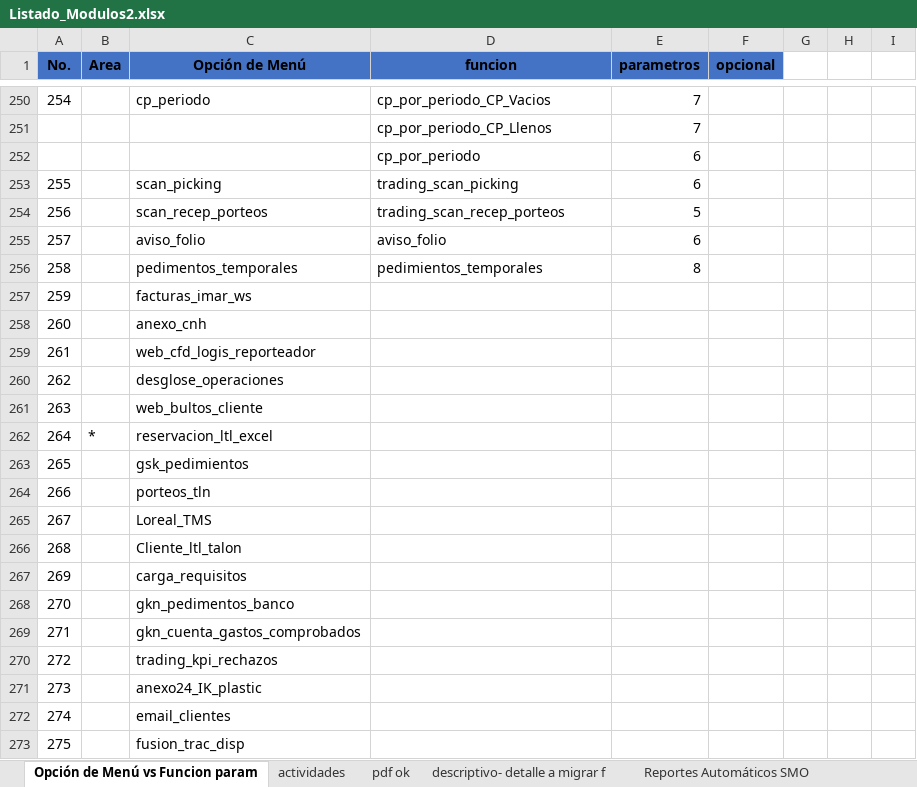
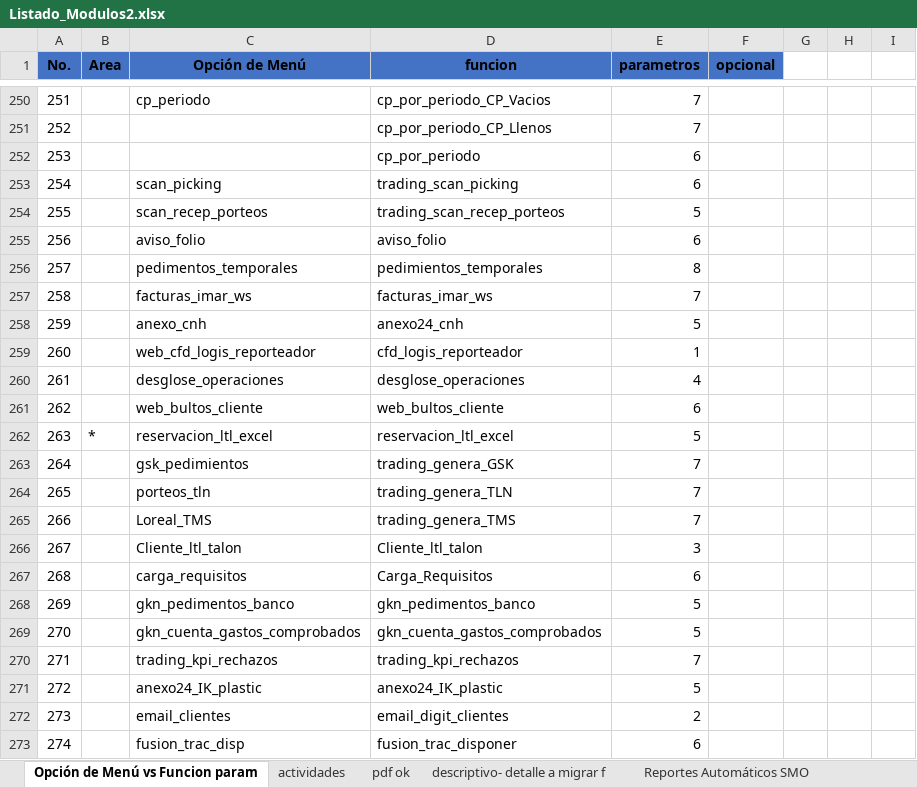
Before and after one commit to EnrikeMendez/migracion_spooler, an Excel workbook: 00-Documentacion/Listado_Modulos2.xlsx, sheet Opción de Menú vs Funcion param, drawn as a sheet; only a part is shown, gaps mark what is left out; values as stored, in another font and other column widths than the file's, no borders; the diff covers the shown part only; the diff names each change by its address in the sheet, - before the commit and + after, or states it on an @@ line.

Commit message:
se agregaron las actividades, y comentarios en la descripcion de funciones del la estructura de manu

```diff
--- a/00-Documentacion/Listado_Modulos2.xlsx (sheet Opción de Menú vs Funcion param)
+++ b/00-Documentacion/Listado_Modulos2.xlsx (sheet Opción de Menú vs Funcion param)
@@ column A (No.) renumbered between rows 12 and 316 @@
-D257 (funcion): (empty)
+D257 (funcion): facturas_imar_ws
-E257 (parametros): (empty)
+E257 (parametros): 7
-D258 (funcion): (empty)
+D258 (funcion): anexo24_cnh
-E258 (parametros): (empty)
+E258 (parametros): 5
-D259 (funcion): (empty)
+D259 (funcion): cfd_logis_reporteador
-E259 (parametros): (empty)
+E259 (parametros): 1
-D260 (funcion): (empty)
+D260 (funcion): desglose_operaciones
-E260 (parametros): (empty)
+E260 (parametros): 4
-D261 (funcion): (empty)
+D261 (funcion): web_bultos_cliente
-E261 (parametros): (empty)
+E261 (parametros): 6
-D262 (funcion): (empty)
+D262 (funcion): reservacion_ltl_excel
-E262 (parametros): (empty)
+E262 (parametros): 5
-D263 (funcion): (empty)
+D263 (funcion): trading_genera_GSK
-E263:E265 (parametros): (empty)
+E263:E265 (parametros): 7
-D264 (funcion): (empty)
+D264 (funcion): trading_genera_TLN
-D265 (funcion): (empty)
+D265 (funcion): trading_genera_TMS
-D266 (funcion): (empty)
+D266 (funcion): Cliente_ltl_talon
-E266 (parametros): (empty)
+E266 (parametros): 3
-D267 (funcion): (empty)
+D267 (funcion): Carga_Requisitos
-E267 (parametros): (empty)
+E267 (parametros): 6
-D268 (funcion): (empty)
+D268 (funcion): gkn_pedimentos_banco
-E268:E269 (parametros): (empty)
+E268:E269 (parametros): 5
-D269 (funcion): (empty)
+D269 (funcion): gkn_cuenta_gastos_comprobados
-D270 (funcion): (empty)
+D270 (funcion): trading_kpi_rechazos
-E270 (parametros): (empty)
+E270 (parametros): 7
-D271 (funcion): (empty)
+D271 (funcion): anexo24_IK_plastic
-E271 (parametros): (empty)
+E271 (parametros): 5
-D272 (funcion): (empty)
+D272 (funcion): email_digit_clientes
-E272 (parametros): (empty)
+E272 (parametros): 2
-D273 (funcion): (empty)
+D273 (funcion): fusion_trac_disponer
-E273 (parametros): (empty)
+E273 (parametros): 6
```
Also changed, not shown: 3 added rows, 23 edited cells and cell formats elsewhere in this sheet, sheet actividades, sheet descriptivo- detalle a migrar f, 20 other files.
